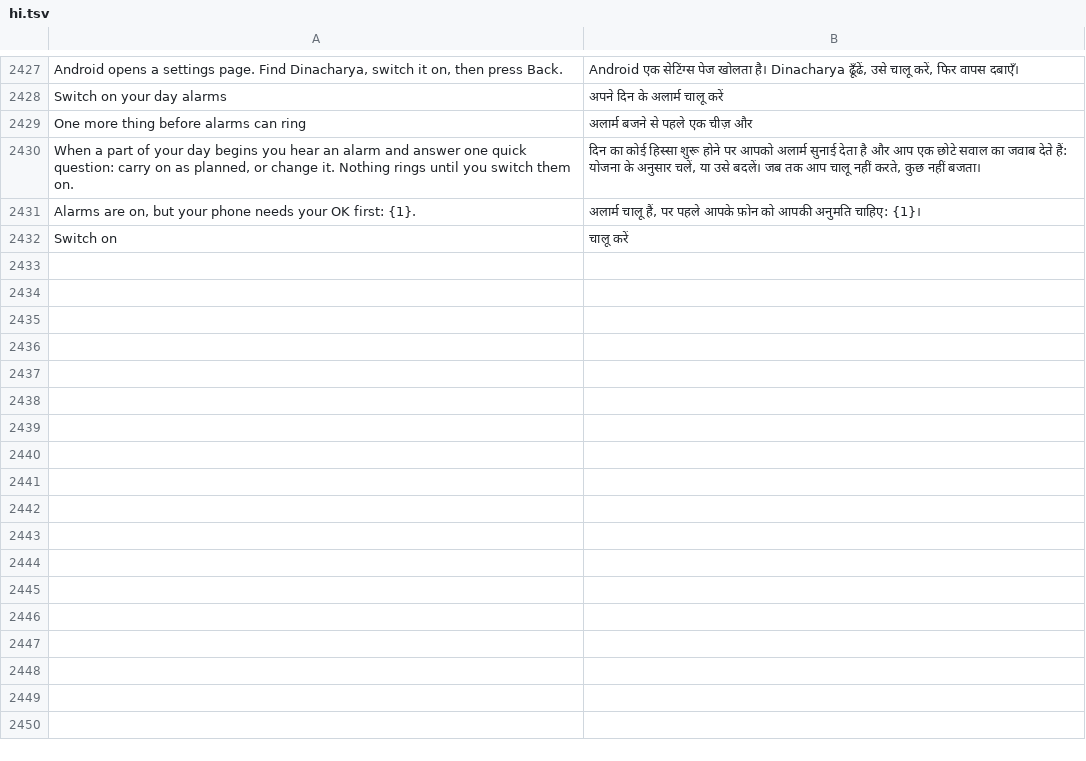
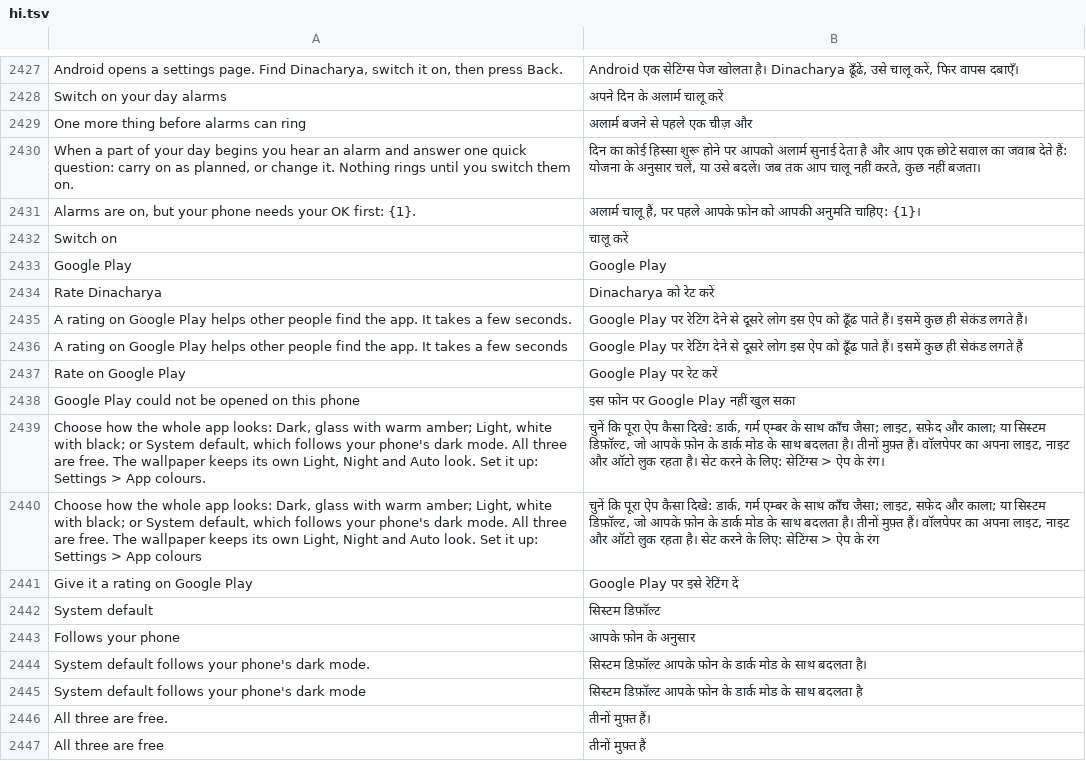
Before and after one commit to codeavirata/Dinacharya-Launcher, a TSV file: app/src/main/assets/lang/hi.tsv, drawn as a sheet; only a part is shown, gaps mark what is left out; the diff names each change by its address in the sheet, - before the commit and + after, or states it on an @@ line.

```diff
--- a/app/src/main/assets/lang/hi.tsv
+++ b/app/src/main/assets/lang/hi.tsv
+row 2433: Google Play | Google Play
+row 2434: Rate Dinacharya | Dinacharya को रेट करें
+row 2435: A rating on Google Play helps other people find the app. It takes a few seconds. | Google Play पर रेटिंग देने से दूसरे लोग इस ऐप को ढूँढ पाते हैं। इसमें कुछ ही सेकंड लगते हैं।
+row 2436: A rating on Google Play helps other people find the app. It takes a few seconds | Google Play पर रेटिंग देने से दूसरे लोग इस ऐप को ढूँढ पाते हैं। इसमें कुछ ही सेकंड लगते हैं
+row 2437: Rate on Google Play | Google Play पर रेट करें
+row 2438: Google Play could not be opened on this phone | इस फ़ोन पर Google Play नहीं खुल सका
+row 2439: Choose how the whole app looks: Dark, glass with warm amber; Light, white with black; or System default, which follows your phone's dark mode. All three are free. The wallpaper keeps its own Light, Night and Auto look. Set it up: Settings > App colours. | चुनें कि पूरा ऐप कैसा दिखे: डार्क, गर्म एम्बर के साथ काँच जैसा; लाइट, सफ़ेद और काला; या सिस्टम डिफ़ॉल्ट, जो आपके फ़ोन के डार्क मोड के साथ बदलता है। तीनों मुफ़्त हैं। वॉलपेपर का अपना लाइट, नाइट और ऑटो लुक रहता है। सेट करने के लिए: सेटिंग्स > ऐप के रंग।
+row 2440: Choose how the whole app looks: Dark, glass with warm amber; Light, white with black; or System default, which follows your phone's dark mode. All three are free. The wallpaper keeps its own Light, Night and Auto look. Set it up: Settings > App colours | चुनें कि पूरा ऐप कैसा दिखे: डार्क, गर्म एम्बर के साथ काँच जैसा; लाइट, सफ़ेद और काला; या सिस्टम डिफ़ॉल्ट, जो आपके फ़ोन के डार्क मोड के साथ बदलता है। तीनों मुफ़्त हैं। वॉलपेपर का अपना लाइट, नाइट और ऑटो लुक रहता है। सेट करने के लिए: सेटिंग्स > ऐप के रंग
+row 2441: Give it a rating on Google Play | Google Play पर इसे रेटिंग दें
+row 2442: System default | सिस्टम डिफ़ॉल्ट
+row 2443: Follows your phone | आपके फ़ोन के अनुसार
+row 2444: System default follows your phone's dark mode. | सिस्टम डिफ़ॉल्ट आपके फ़ोन के डार्क मोड के साथ बदलता है।
+row 2445: System default follows your phone's dark mode | सिस्टम डिफ़ॉल्ट आपके फ़ोन के डार्क मोड के साथ बदलता है
+row 2446: All three are free. | तीनों मुफ़्त हैं।
+row 2447: All three are free | तीनों मुफ़्त हैं
```
Also changed, not shown: app/src/main/assets/lang/bn.tsv, app/src/main/assets/lang/gu.tsv, 23 other files.
